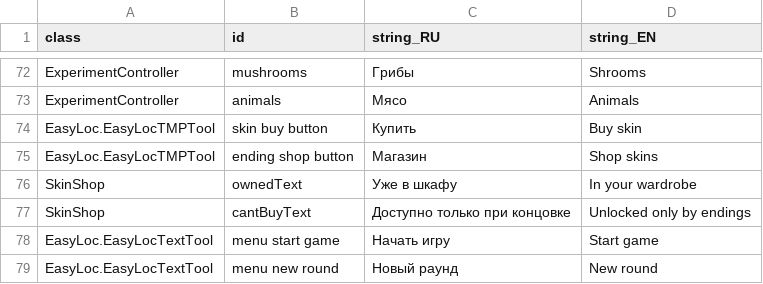
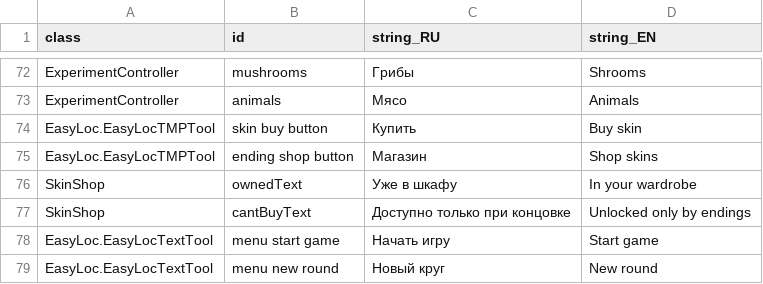
Before and after one commit to MoreenTissedy/LudumDare50, a CSV file: Cauldron/Assets/Localize/UI_EN.csv, drawn as a sheet; only a part is shown, gaps mark what is left out.

```diff
--- a/Cauldron/Assets/Localize/UI_EN.csv
+++ b/Cauldron/Assets/Localize/UI_EN.csv
@@ -78,2 +78,2 @@ SkinShop;cantBuyText;Доступно только при концовке;Unloc
 EasyLoc.EasyLocTextTool;menu start game;Начать игру;Start game
-EasyLoc.EasyLocTextTool;menu new round;Новый раунд;New round
+EasyLoc.EasyLocTextTool;menu new round;Новый круг;New round
```
Also changed, not shown: 2 other files.
